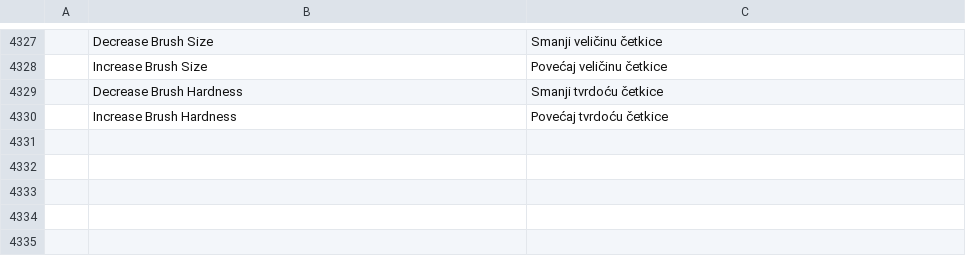
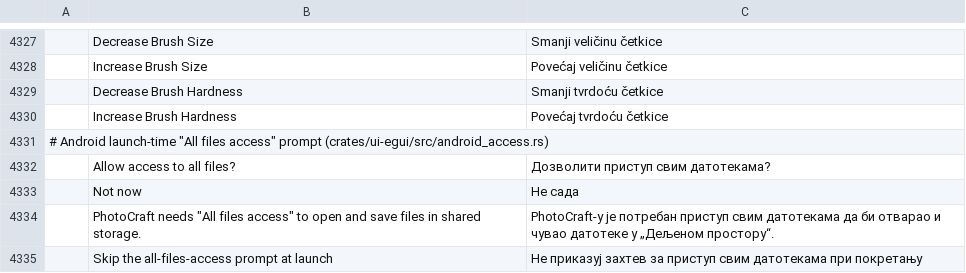
Before and after one commit to Kaedo17/photocraft, a TSV file: crates/ui-egui/src/i18n/sr.tsv, drawn as a sheet; only a part is shown, gaps mark what is left out; the diff names each change by its address in the sheet, - before the commit and + after, or states it on an @@ line.

```diff
--- a/crates/ui-egui/src/i18n/sr.tsv
+++ b/crates/ui-egui/src/i18n/sr.tsv
+row 4331: # Android launch-time "All files access" prompt (crates/ui-egui/src/android_access.rs)
+row 4332:  | Allow access to all files? | Дозволити приступ свим датотекама?
+row 4333:  | Not now | Не сада
+row 4334:  | PhotoCraft needs "All files access" to open and save files in shared storage. | PhotoCraft-у је потребан приступ свим датотекама да би отварао и чувао датотеке у „Дељеном простору“.
+row 4335:  | Skip the all-files-access prompt at launch | Не приказуј захтев за приступ свим датотекама при покретању
```
Also changed, not shown: crates/ui-egui/src/i18n/el.tsv, crates/ui-egui/src/i18n/hu.tsv, 25 other files.
